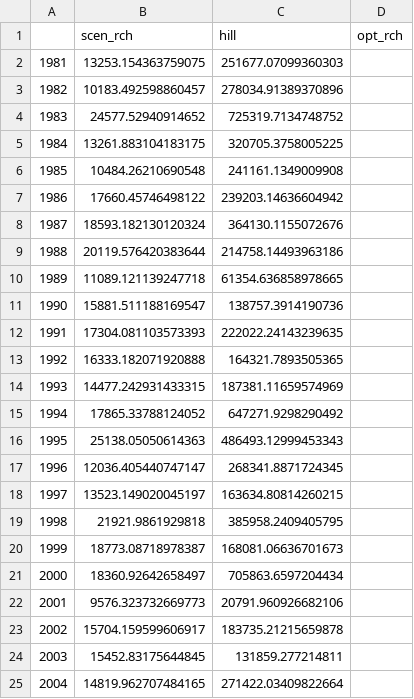
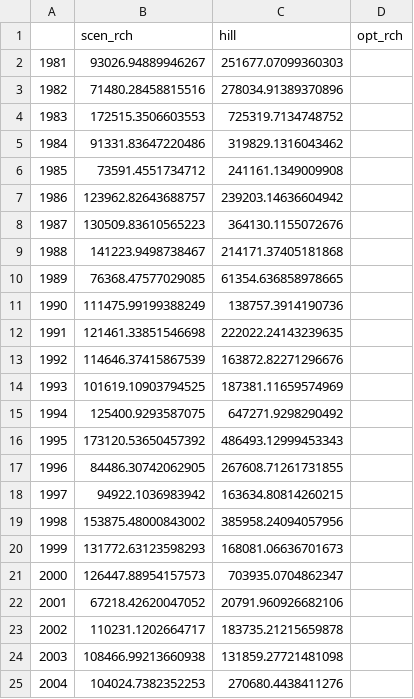
Before and after one commit to Komanawa-Solutions-Ltd/Z22031HAW_hawea-model, a CSV file: Scenarios/allocation_results/allo_zone_rch/allo_zone_rch_hillslope_Camp Hill Moraine.csv, drawn as a sheet; only a part is shown; the diff covers the shown part only.

```diff
--- a/Scenarios/allocation_results/allo_zone_rch/allo_zone_rch_hillslope_Camp Hill Moraine.csv
+++ b/Scenarios/allocation_results/allo_zone_rch/allo_zone_rch_hillslope_Camp Hill Moraine.csv
@@ -1,25 +1,25 @@
 ,scen_rch,hill,opt_rch
-1981,13253.154363759075,251677.07099360303,
-1982,10183.492598860457,278034.91389370896,
-1983,24577.52940914652,725319.7134748752,
-1984,13261.883104183175,320705.3758005225,
-1985,10484.26210690548,241161.1349009908,
-1986,17660.45746498122,239203.14636604942,
-1987,18593.182130120324,364130.1155072676,
-1988,20119.576420383644,214758.14493963186,
-1989,11089.121139247718,61354.636858978665,
-1990,15881.511188169547,138757.3914190736,
-1991,17304.081103573393,222022.24143239635,
-1992,16333.182071920888,164321.7893505365,
-1993,14477.242931433315,187381.11659574969,
-1994,17865.33788124052,647271.9298290492,
-1995,25138.05050614363,486493.12999453343,
-1996,12036.405440747147,268341.8871724345,
-1997,13523.149020045197,163634.80814260215,
-1998,21921.9861929818,385958.2409405795,
-1999,18773.08718978387,168081.06636701673,
-2000,18360.92642658497,705863.6597204434,
-2001,9576.323732669773,20791.960926682106,
-2002,15704.159599606917,183735.21215659878,
-2003,15452.83175644845,131859.277214811,
-2004,14819.962707484165,271422.03409822664,
+1981,93026.94889946267,251677.07099360303,
+1982,71480.28458815516,278034.91389370896,
+1983,172515.3506603553,725319.7134748752,
+1984,91331.83647220486,319829.1316043462,
+1985,73591.4551734712,241161.1349009908,
+1986,123962.82643688757,239203.14636604942,
+1987,130509.83610565223,364130.1155072676,
+1988,141223.9498738467,214171.37405181868,
+1989,76368.47577029085,61354.636858978665,
+1990,111475.99199388249,138757.3914190736,
+1991,121461.33851546698,222022.24143239635,
+1992,114646.37415867539,163872.82271296676,
+1993,101619.10903794525,187381.11659574969,
+1994,125400.9293587075,647271.9298290492,
+1995,173120.53650457392,486493.12999453343,
+1996,84486.30742062905,267608.71261731855,
+1997,94922.1036983942,163634.80814260215,
+1998,153875.48000843002,385958.24094057956,
+1999,131772.63123598293,168081.06636701673,
+2000,126447.88954157573,703935.0704862347,
+2001,67218.42620047052,20791.960926682106,
+2002,110231.1202664717,183735.21215659878,
+2003,108466.99213660938,131859.27721481098,
+2004,104024.7382352253,270680.4438411276,
```
Also changed, not shown: 21 edited cells elsewhere in this file, Scenarios/allocation_results/allo_zone_rch/allo_zone_rch_hillslope_Hawea Flat.csv, Scenarios/allocation_results/allo_zone_rch/allo_zone_rch_hillslope_Mangawera Valley.csv, 29 other files.
